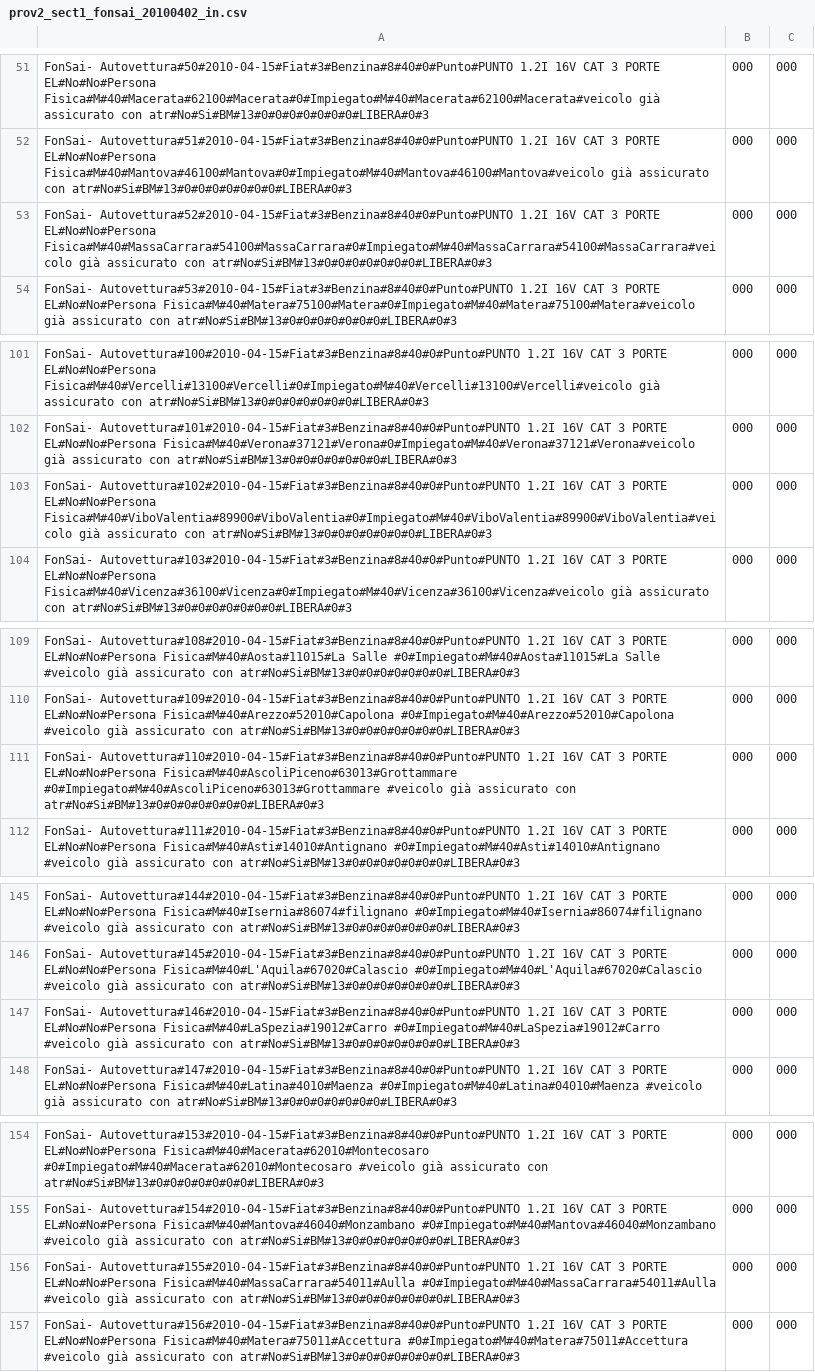
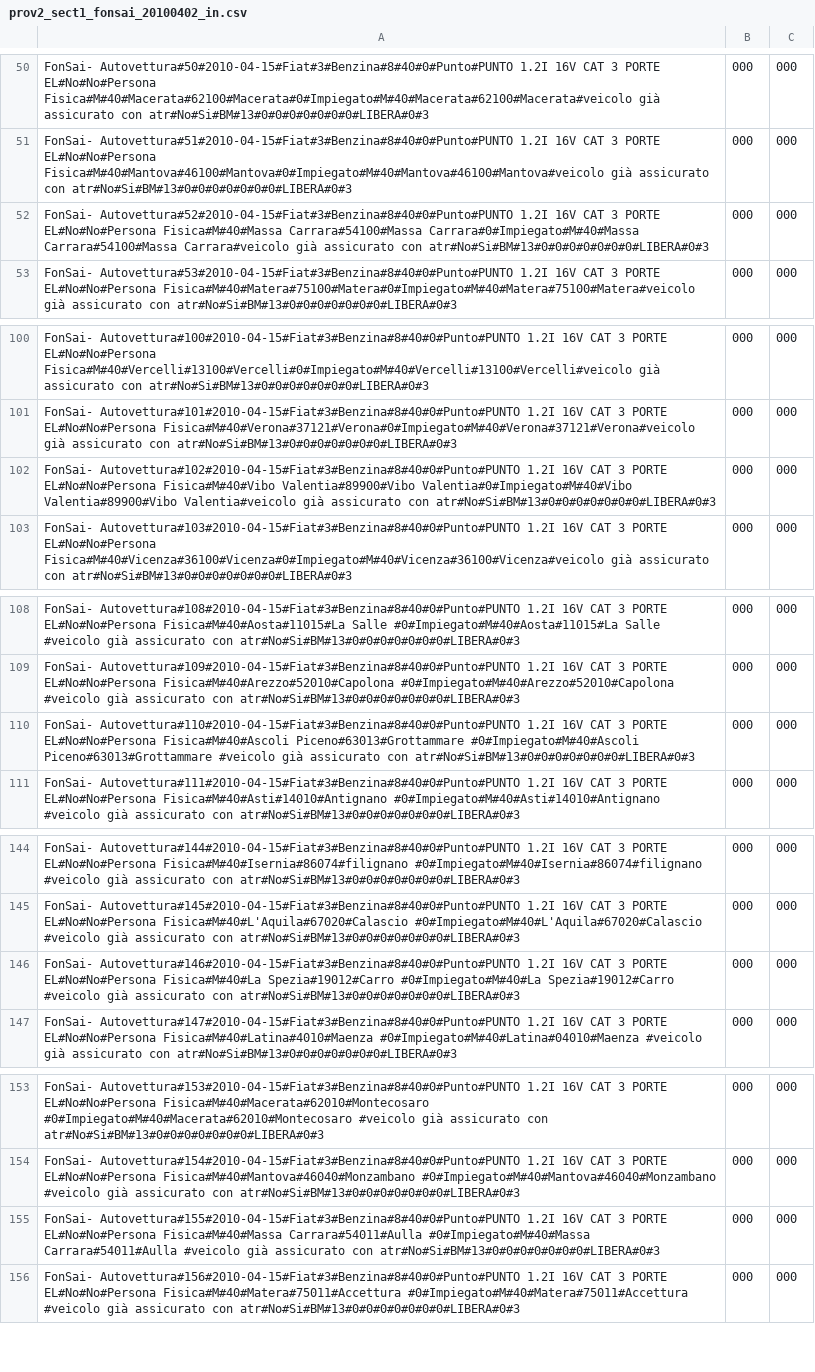
Before and after one commit to ugodiiorio/experiment, a CSV file: code/builders/etl/1_generic_profile/csv/prov2_sect1_fonsai_20100402_in.csv, drawn as a sheet; only a part is shown, gaps mark what is left out; the diff covers the shown part only.

```diff
--- a/code/builders/etl/1_generic_profile/csv/prov2_sect1_fonsai_20100402_in.csv
+++ b/code/builders/etl/1_generic_profile/csv/prov2_sect1_fonsai_20100402_in.csv
@@ -52,3 +51,3 @@ FonSai- Autovettura#50#2010-04-15#Fiat#3#Benzina#8#40#0#Punto#PUNTO 1.2I 16V CAT
 FonSai- Autovettura#51#2010-04-15#Fiat#3#Benzina#8#40#0#Punto#PUNTO 1.2I 16V CAT 3 PORTE EL#No#No#Persona Fisica#M#40#Mantova#46100#Mantova#0#Impiegato#M#40#Mantova#46100#Mantova#veicolo già assicurato con atr#No#Si#BM#13#0#0#0#0#0#0#0#LIBERA#0#3,000,000
-FonSai- Autovettura#52#2010-04-15#Fiat#3#Benzina#8#40#0#Punto#PUNTO 1.2I 16V CAT 3 PORTE EL#No#No#Persona Fisica#M#40#MassaCarrara#54100#MassaCarrara#0#Impiegato#M#40#MassaCarrara#54100#MassaCarrara#veicolo già assicurato con atr#No#Si#BM#13#0#0#0#0#0#0#0#LIBERA#0#3,000,000
+FonSai- Autovettura#52#2010-04-15#Fiat#3#Benzina#8#40#0#Punto#PUNTO 1.2I 16V CAT 3 PORTE EL#No#No#Persona Fisica#M#40#Massa Carrara#54100#Massa Carrara#0#Impiegato#M#40#Massa Carrara#54100#Massa Carrara#veicolo già assicurato con atr#No#Si#BM#13#0#0#0#0#0#0#0#LIBERA#0#3,000,000
 FonSai- Autovettura#53#2010-04-15#Fiat#3#Benzina#8#40#0#Punto#PUNTO 1.2I 16V CAT 3 PORTE EL#No#No#Persona Fisica#M#40#Matera#75100#Matera#0#Impiegato#M#40#Matera#75100#Matera#veicolo già assicurato con atr#No#Si#BM#13#0#0#0#0#0#0#0#LIBERA#0#3,000,000
@@ -102,3 +101,3 @@ FonSai- Autovettura#100#2010-04-15#Fiat#3#Benzina#8#40#0#Punto#PUNTO 1.2I 16V CA
 FonSai- Autovettura#101#2010-04-15#Fiat#3#Benzina#8#40#0#Punto#PUNTO 1.2I 16V CAT 3 PORTE EL#No#No#Persona Fisica#M#40#Verona#37121#Verona#0#Impiegato#M#40#Verona#37121#Verona#veicolo già assicurato con atr#No#Si#BM#13#0#0#0#0#0#0#0#LIBERA#0#3,000,000
-FonSai- Autovettura#102#2010-04-15#Fiat#3#Benzina#8#40#0#Punto#PUNTO 1.2I 16V CAT 3 PORTE EL#No#No#Persona Fisica#M#40#ViboValentia#89900#ViboValentia#0#Impiegato#M#40#ViboValentia#89900#ViboValentia#veicolo già assicurato con atr#No#Si#BM#13#0#0#0#0#0#0#0#LIBERA#0#3,000,000
+FonSai- Autovettura#102#2010-04-15#Fiat#3#Benzina#8#40#0#Punto#PUNTO 1.2I 16V CAT 3 PORTE EL#No#No#Persona Fisica#M#40#Vibo Valentia#89900#Vibo Valentia#0#Impiegato#M#40#Vibo Valentia#89900#Vibo Valentia#veicolo già assicurato con atr#No#Si#BM#13#0#0#0#0#0#0#0#LIBERA#0#3,000,000
 FonSai- Autovettura#103#2010-04-15#Fiat#3#Benzina#8#40#0#Punto#PUNTO 1.2I 16V CAT 3 PORTE EL#No#No#Persona Fisica#M#40#Vicenza#36100#Vicenza#0#Impiegato#M#40#Vicenza#36100#Vicenza#veicolo già assicurato con atr#No#Si#BM#13#0#0#0#0#0#0#0#LIBERA#0#3,000,000
@@ -110,3 +109,3 @@ FonSai- Autovettura#108#2010-04-15#Fiat#3#Benzina#8#40#0#Punto#PUNTO 1.2I 16V CA
 FonSai- Autovettura#109#2010-04-15#Fiat#3#Benzina#8#40#0#Punto#PUNTO 1.2I 16V CAT 3 PORTE EL#No#No#Persona Fisica#M#40#Arezzo#52010#Capolona #0#Impiegato#M#40#Arezzo#52010#Capolona #veicolo già assicurato con atr#No#Si#BM#13#0#0#0#0#0#0#0#LIBERA#0#3,000,000
-FonSai- Autovettura#110#2010-04-15#Fiat#3#Benzina#8#40#0#Punto#PUNTO 1.2I 16V CAT 3 PORTE EL#No#No#Persona Fisica#M#40#AscoliPiceno#63013#Grottammare #0#Impiegato#M#40#AscoliPiceno#63013#Grottammare #veicolo già assicurato con atr#No#Si#BM#13#0#0#0#0#0#0#0#LIBERA#0#3,000,000
+FonSai- Autovettura#110#2010-04-15#Fiat#3#Benzina#8#40#0#Punto#PUNTO 1.2I 16V CAT 3 PORTE EL#No#No#Persona Fisica#M#40#Ascoli Piceno#63013#Grottammare #0#Impiegato#M#40#Ascoli Piceno#63013#Grottammare #veicolo già assicurato con atr#No#Si#BM#13#0#0#0#0#0#0#0#LIBERA#0#3,000,000
 FonSai- Autovettura#111#2010-04-15#Fiat#3#Benzina#8#40#0#Punto#PUNTO 1.2I 16V CAT 3 PORTE EL#No#No#Persona Fisica#M#40#Asti#14010#Antignano #0#Impiegato#M#40#Asti#14010#Antignano #veicolo già assicurato con atr#No#Si#BM#13#0#0#0#0#0#0#0#LIBERA#0#3,000,000
@@ -146,3 +145,3 @@ FonSai- Autovettura#144#2010-04-15#Fiat#3#Benzina#8#40#0#Punto#PUNTO 1.2I 16V CA
 FonSai- Autovettura#145#2010-04-15#Fiat#3#Benzina#8#40#0#Punto#PUNTO 1.2I 16V CAT 3 PORTE EL#No#No#Persona Fisica#M#40#L'Aquila#67020#Calascio #0#Impiegato#M#40#L'Aquila#67020#Calascio #veicolo già assicurato con atr#No#Si#BM#13#0#0#0#0#0#0#0#LIBERA#0#3,000,000
-FonSai- Autovettura#146#2010-04-15#Fiat#3#Benzina#8#40#0#Punto#PUNTO 1.2I 16V CAT 3 PORTE EL#No#No#Persona Fisica#M#40#LaSpezia#19012#Carro #0#Impiegato#M#40#LaSpezia#19012#Carro #veicolo già assicurato con atr#No#Si#BM#13#0#0#0#0#0#0#0#LIBERA#0#3,000,000
+FonSai- Autovettura#146#2010-04-15#Fiat#3#Benzina#8#40#0#Punto#PUNTO 1.2I 16V CAT 3 PORTE EL#No#No#Persona Fisica#M#40#La Spezia#19012#Carro #0#Impiegato#M#40#La Spezia#19012#Carro #veicolo già assicurato con atr#No#Si#BM#13#0#0#0#0#0#0#0#LIBERA#0#3,000,000
 FonSai- Autovettura#147#2010-04-15#Fiat#3#Benzina#8#40#0#Punto#PUNTO 1.2I 16V CAT 3 PORTE EL#No#No#Persona Fisica#M#40#Latina#4010#Maenza #0#Impiegato#M#40#Latina#04010#Maenza #veicolo già assicurato con atr#No#Si#BM#13#0#0#0#0#0#0#0#LIBERA#0#3,000,000
@@ -155,3 +154,3 @@ FonSai- Autovettura#153#2010-04-15#Fiat#3#Benzina#8#40#0#Punto#PUNTO 1.2I 16V CA
 FonSai- Autovettura#154#2010-04-15#Fiat#3#Benzina#8#40#0#Punto#PUNTO 1.2I 16V CAT 3 PORTE EL#No#No#Persona Fisica#M#40#Mantova#46040#Monzambano #0#Impiegato#M#40#Mantova#46040#Monzambano #veicolo già assicurato con atr#No#Si#BM#13#0#0#0#0#0#0#0#LIBERA#0#3,000,000
-FonSai- Autovettura#155#2010-04-15#Fiat#3#Benzina#8#40#0#Punto#PUNTO 1.2I 16V CAT 3 PORTE EL#No#No#Persona Fisica#M#40#MassaCarrara#54011#Aulla #0#Impiegato#M#40#MassaCarrara#54011#Aulla #veicolo già assicurato con atr#No#Si#BM#13#0#0#0#0#0#0#0#LIBERA#0#3,000,000
+FonSai- Autovettura#155#2010-04-15#Fiat#3#Benzina#8#40#0#Punto#PUNTO 1.2I 16V CAT 3 PORTE EL#No#No#Persona Fisica#M#40#Massa Carrara#54011#Aulla #0#Impiegato#M#40#Massa Carrara#54011#Aulla #veicolo già assicurato con atr#No#Si#BM#13#0#0#0#0#0#0#0#LIBERA#0#3,000,000
 FonSai- Autovettura#156#2010-04-15#Fiat#3#Benzina#8#40#0#Punto#PUNTO 1.2I 16V CAT 3 PORTE EL#No#No#Persona Fisica#M#40#Matera#75011#Accettura #0#Impiegato#M#40#Matera#75011#Accettura #veicolo già assicurato con atr#No#Si#BM#13#0#0#0#0#0#0#0#LIBERA#0#3,000,000
```
Also changed, not shown: 1 removed row and 7 edited cells elsewhere in this file, code/builders/etl/1_generic_profile/csv/prov2_sect1_axa_20100402_in.csv, 2 other files.
